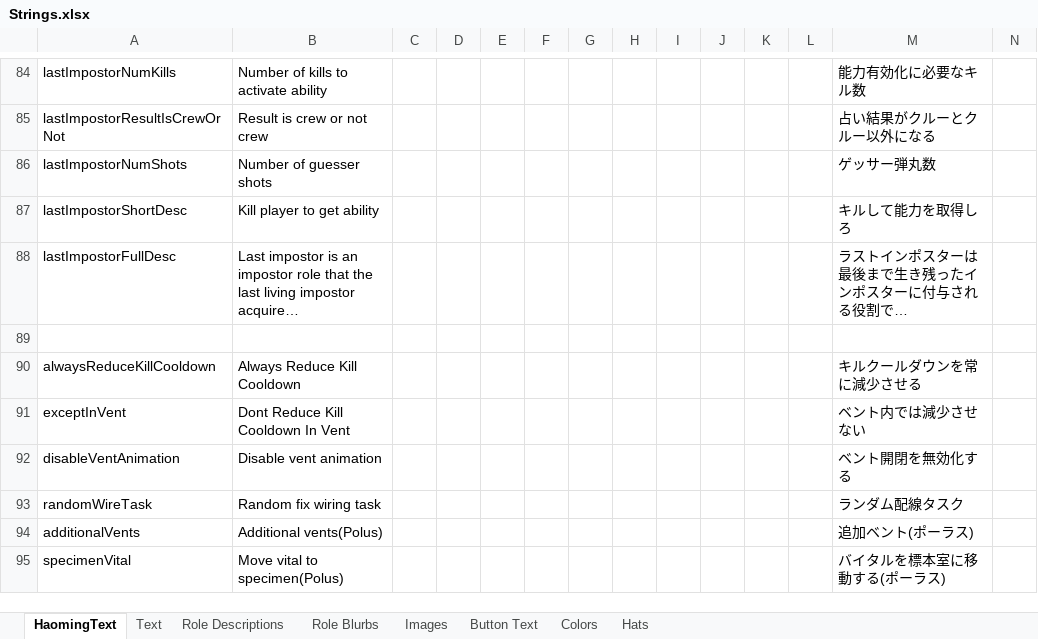
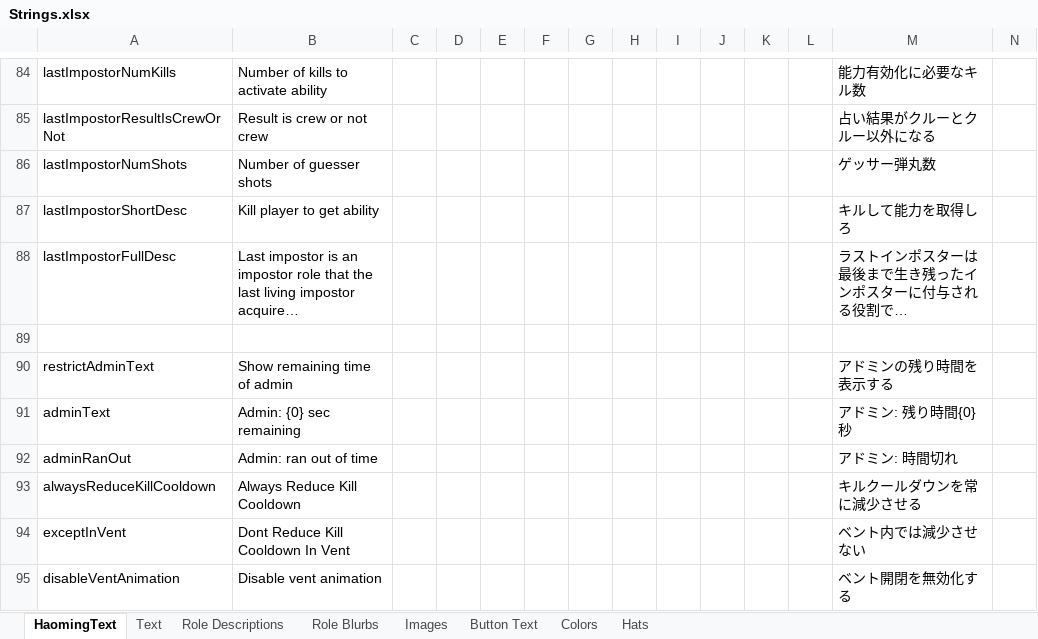
Before and after one commit to tomarai/TheOtherRoles, an Excel workbook: Strings.xlsx, sheet HaomingText, drawn as a sheet; only a part is shown, gaps mark what is left out; the shorter side is filled out with more unchanged rows; long unchanged cells end in …; values as stored, in another font and other column widths than the file's, no borders; rows hold the shown columns only; the diff names each change by its address in the sheet, - before the commit and + after, or states it on an @@ line.

Commit message:
アドミンの残り時間を表示するオプションを追加

```diff
--- a/Strings.xlsx (sheet HaomingText)
+++ b/Strings.xlsx (sheet HaomingText)
+row 90: restrictAdminText | Show remaining time of admin |  |  |  |  |  |  |  |  |  |  | アドミンの残り時間を表示する
+row 91: adminText | Admin: {0} sec remaining |  |  |  |  |  |  |  |  |  |  | アドミン: 残り時間{0}秒
+row 92: adminRanOut | Admin: ran out of time |  |  |  |  |  |  |  |  |  |  | アドミン: 時間切れ
```
Also changed, not shown: 4 other files.
